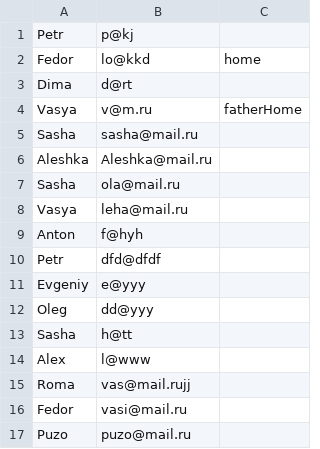
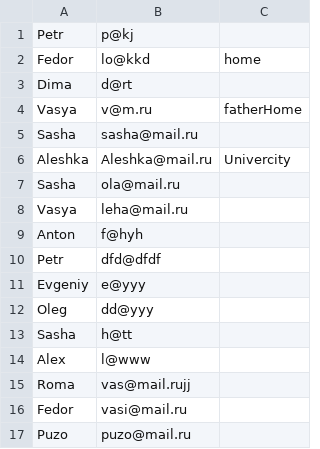
Before and after one commit to Lehapuz/education, a CSV file: TestTask/src/main/resources/users.csv, drawn as a sheet; the diff names each change by its address in the sheet, - before the commit and + after, or states it on an @@ line.

Commit message:
change data

```diff
--- a/TestTask/src/main/resources/users.csv
+++ b/TestTask/src/main/resources/users.csv
-C6: (empty)
+C6: Univercity
```
